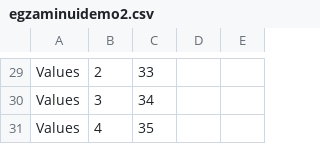
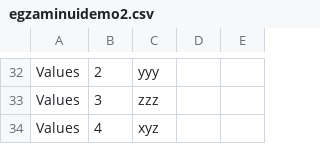
Before and after one commit to TomaSalt/demo, a CSV file: src/egzaminuidemo2.csv, drawn as a sheet; only a part is shown, gaps mark what is left out; addresses are those after the commit; the diff covers the shown part only; the diff names each change by its address in the sheet, - before the commit and + after, or states it on an @@ line.

```diff
--- a/src/egzaminuidemo2.csv
+++ b/src/egzaminuidemo2.csv
-C32: 33
+C32: yyy
-C33: 34
+C33: zzz
-C34: 35
+C34: xyz
```
Also changed, not shown: 3 added rows and 28 edited cells elsewhere in this file, 7 other files.
